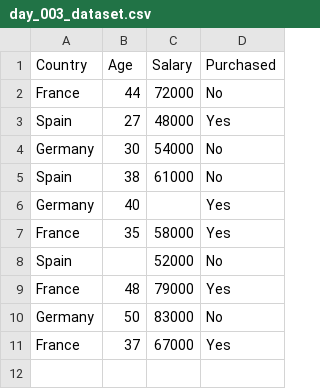
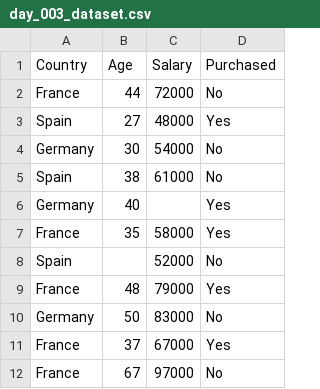
Before and after one commit to minkicu/100DayOfMLCode, a CSV file: dataPreProcessing/day_003_dataset.csv, drawn as a sheet; the diff names each change by its address in the sheet, - before the commit and + after, or states it on an @@ line.

Commit message:
Day 3 Data Pre Processing

```diff
--- a/dataPreProcessing/day_003_dataset.csv
+++ b/dataPreProcessing/day_003_dataset.csv
+row 12: France | 67 | 97000 | No
```
Also changed, not shown: 2 other files.
